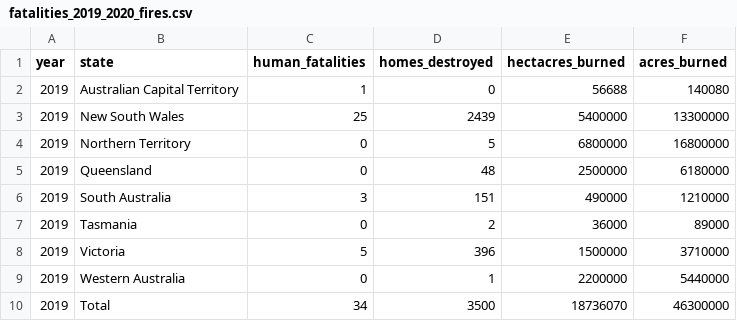
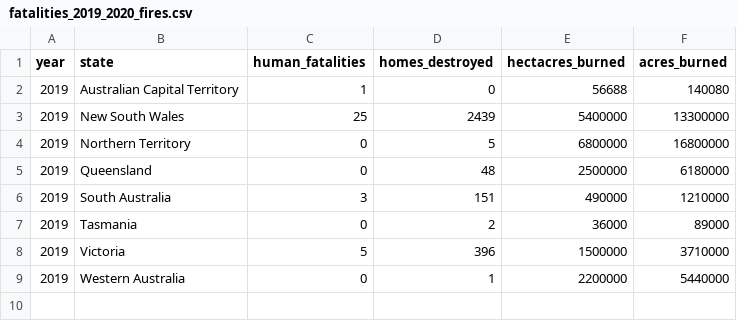
Before and after one commit to sche0149/FIT-Homework-9, a CSV file: fatalities_2019_2020_fires.csv, drawn as a sheet; the diff names each change by its address in the sheet, - before the commit and + after, or states it on an @@ line.

Commit message:
Update fatalities_2019_2020_fires.csv

```diff
--- a/fatalities_2019_2020_fires.csv
+++ b/fatalities_2019_2020_fires.csv
-row 10: 2019 | Total | 34 | 3500 | 18736070 | 46300000
```
